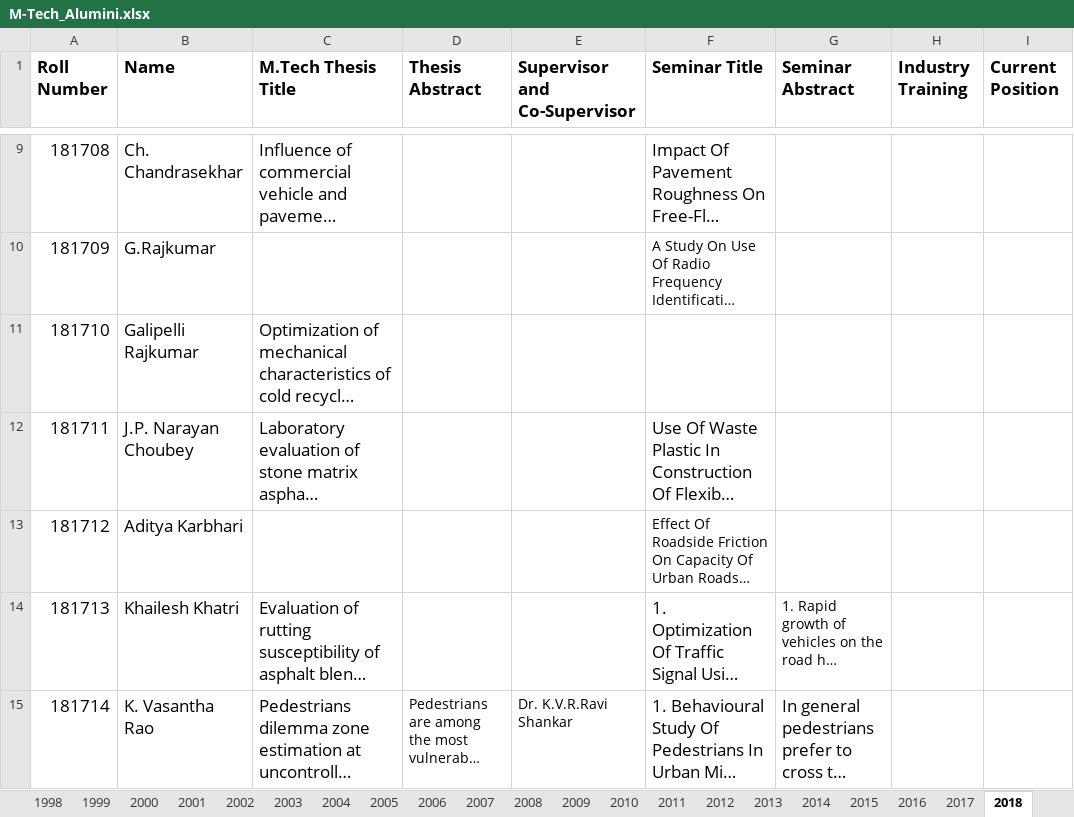
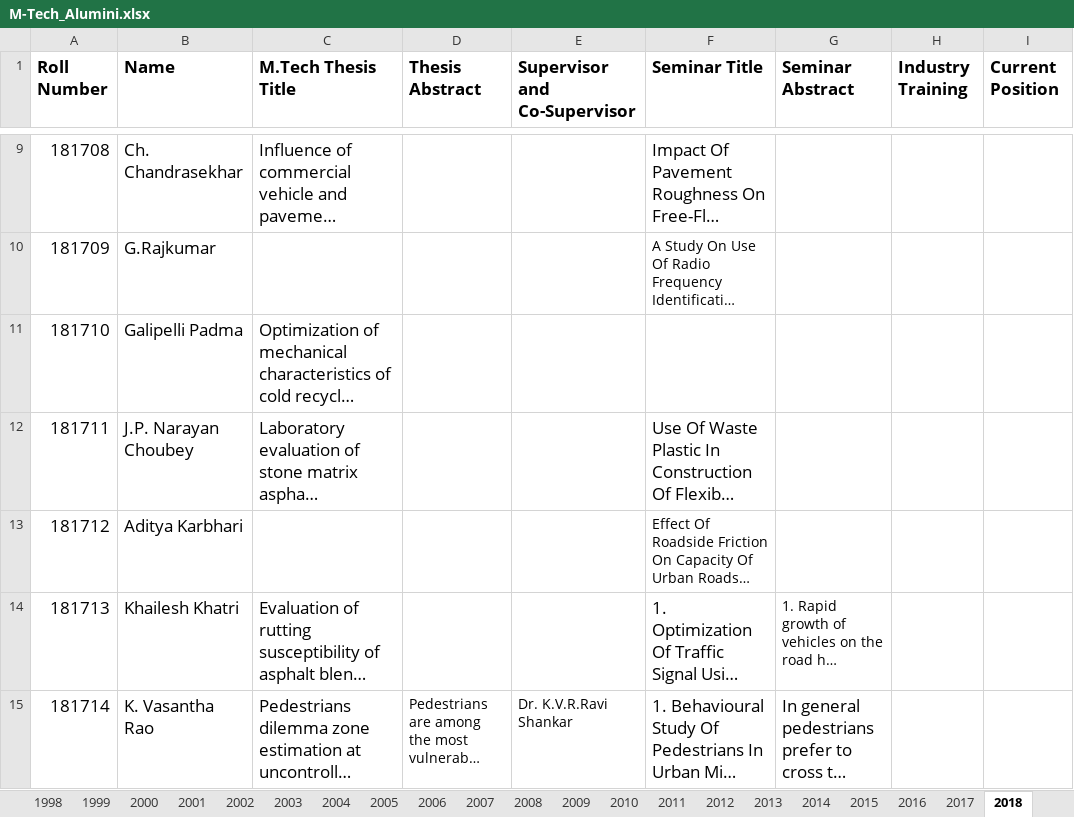
Before and after one commit to NITW-TD/Transportation-Webpage, an Excel workbook: excels/M-Tech_Alumini.xlsx, sheet 2018, drawn as a sheet; only a part is shown, gaps mark what is left out; long unchanged cells end in …; values as stored, in another font and other column widths than the file's, no borders; the diff names each change by its address in the sheet, - before the commit and + after, or states it on an @@ line.

Commit message:
updated mtech alumini data

```diff
--- a/excels/M-Tech_Alumini.xlsx (sheet 2018)
+++ b/excels/M-Tech_Alumini.xlsx (sheet 2018)
-B11 (Name): Galipelli Rajkumar
+B11 (Name): Galipelli Padma
```
Also changed, not shown: excels/Phd_Alumini.xlsx, 10 other files.
